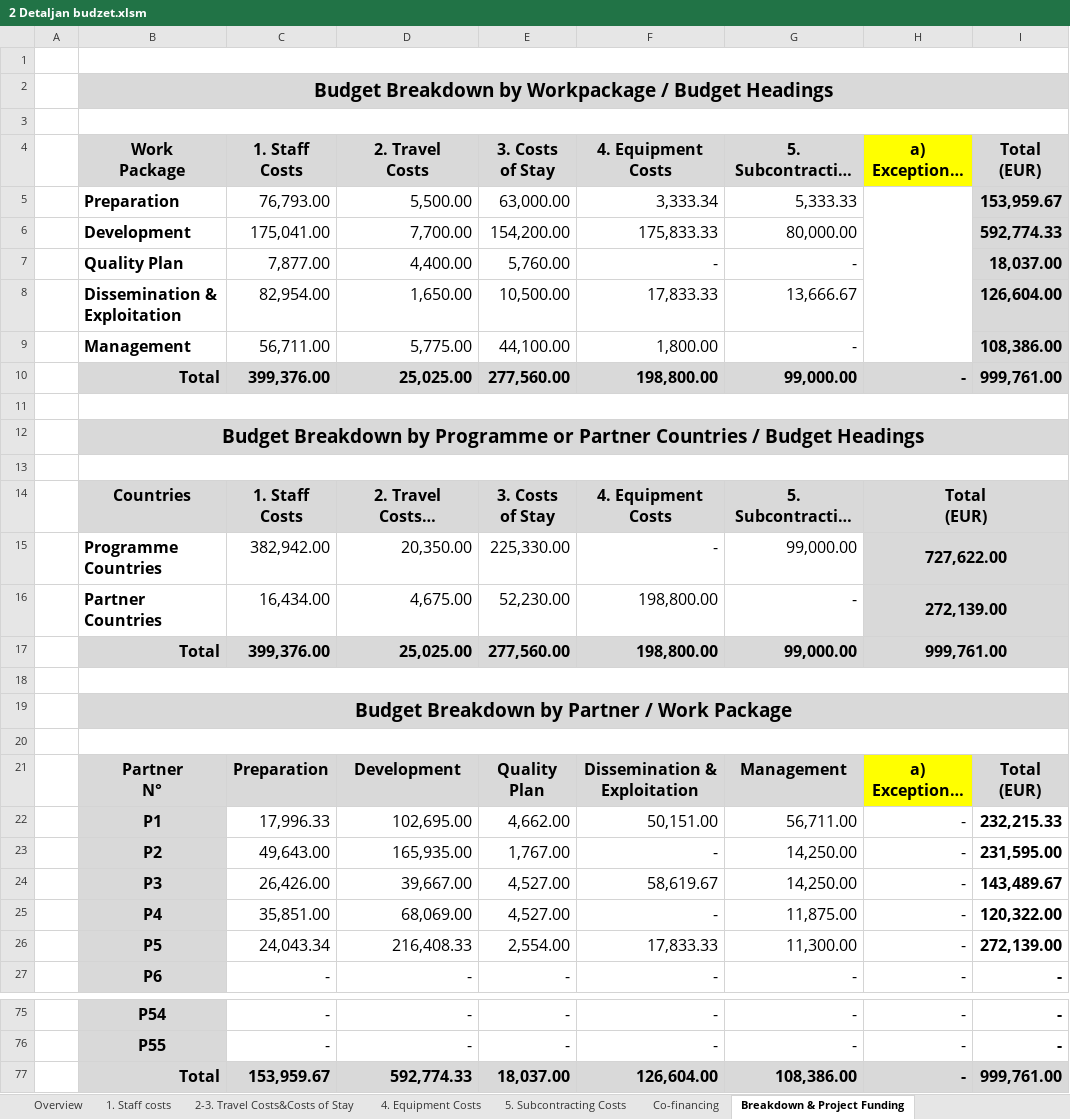
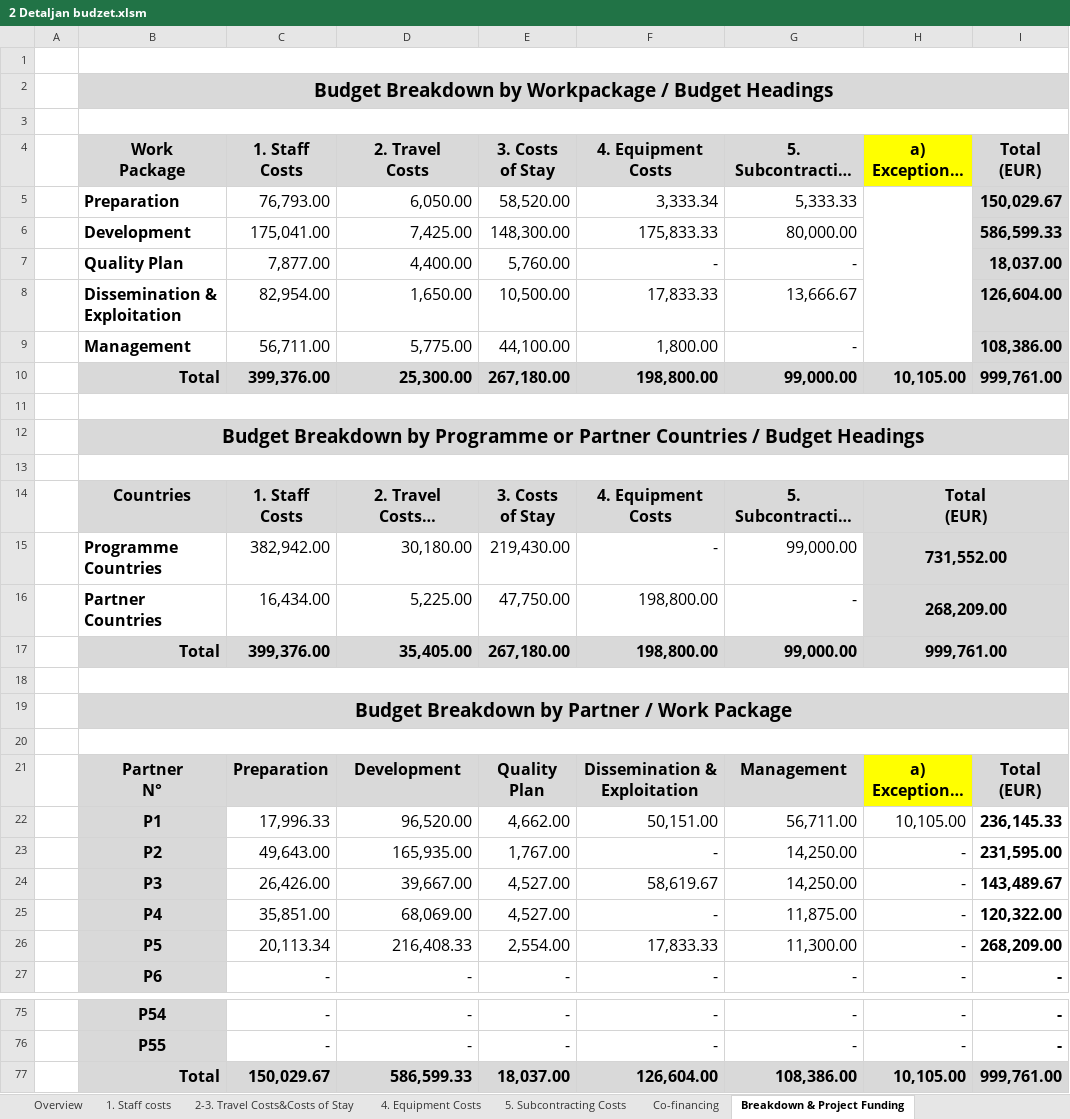
Before and after one commit to maricak/USP, an Excel workbook: 2 Detaljan budzet.xlsm, sheet Breakdown & Project Funding, drawn as a sheet; only a part is shown, gaps mark what is left out; long unchanged cells end in …; values as stored, in another font and other column widths than the file's, no borders; conditional formats not drawn; the diff names each change by its address in the sheet, - before the commit and + after, or states it on an @@ line.

```diff
--- a/2 Detaljan budzet.xlsm (sheet Breakdown & Project Funding)
+++ b/2 Detaljan budzet.xlsm (sheet Breakdown & Project Funding)
-D5: 5,500.00
+D5: 6,050.00
-E5: 63,000.00
+E5: 58,520.00
-I5: 153,959.67
+I5: 150,029.67
-D6: 7,700.00
+D6: 7,425.00
-E6: 154,200.00
+E6: 148,300.00
-I6: 592,774.33
+I6: 586,599.33
-D10: 25,025.00
+D10: 25,300.00
-E10: 277,560.00
+E10: 267,180.00
-H10: -
+H10: 10,105.00
-D15: 20,350.00
+D15: 30,180.00
-E15: 225,330.00
+E15: 219,430.00
-H15: 727,622.00
+H15: 731,552.00
-D16: 4,675.00
+D16: 5,225.00
-E16: 52,230.00
+E16: 47,750.00
-H16: 272,139.00
+H16: 268,209.00
-D17: 25,025.00
+D17: 35,405.00
-E17: 277,560.00
+E17: 267,180.00
-D22: 102,695.00
+D22: 96,520.00
-H22: -
+H22: 10,105.00
-I22: 232,215.33
+I22: 236,145.33
-C26: 24,043.34
+C26: 20,113.34
-I26: 272,139.00
+I26: 268,209.00
-C77: 153,959.67
+C77: 150,029.67
-D77: 592,774.33
+D77: 586,599.33
-H77: -
+H77: 10,105.00
```
Also changed, not shown: sheet 2-3. Travel Costs&Costs of Stay, sheet Co-financing, sheet Overview, sheet 4. Equipment Costs, charts or pictures, 1 other file.
